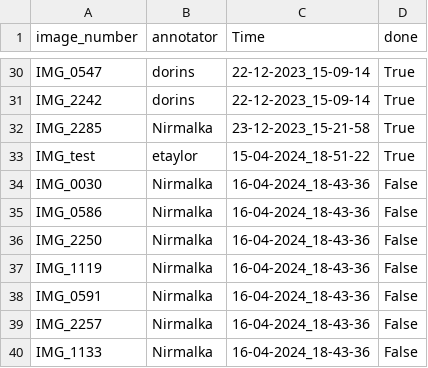
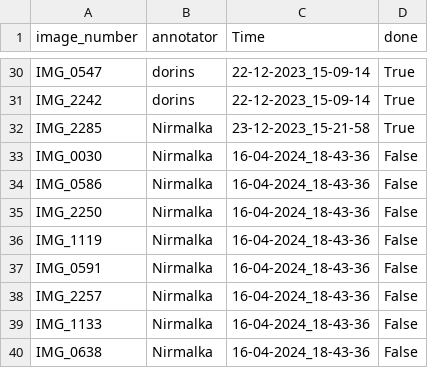
Before and after one commit to elorberb/thesis, a CSV file: metadata/annotations_tracking.csv, drawn as a sheet; only a part is shown, gaps mark what is left out; the shorter side is filled out with more unchanged rows; the diff names each change by its address in the sheet, - before the commit and + after, or states it on an @@ line.

Commit message:
change the names of the directories from yolo to ultralytics and update the annotation tracking csv based on the new annotations added

```diff
--- a/metadata/annotations_tracking.csv
+++ b/metadata/annotations_tracking.csv
-row 33: IMG_test | etaylor | 15-04-2024_18-51-22 | True
```
Also changed, not shown: 12 other files.
